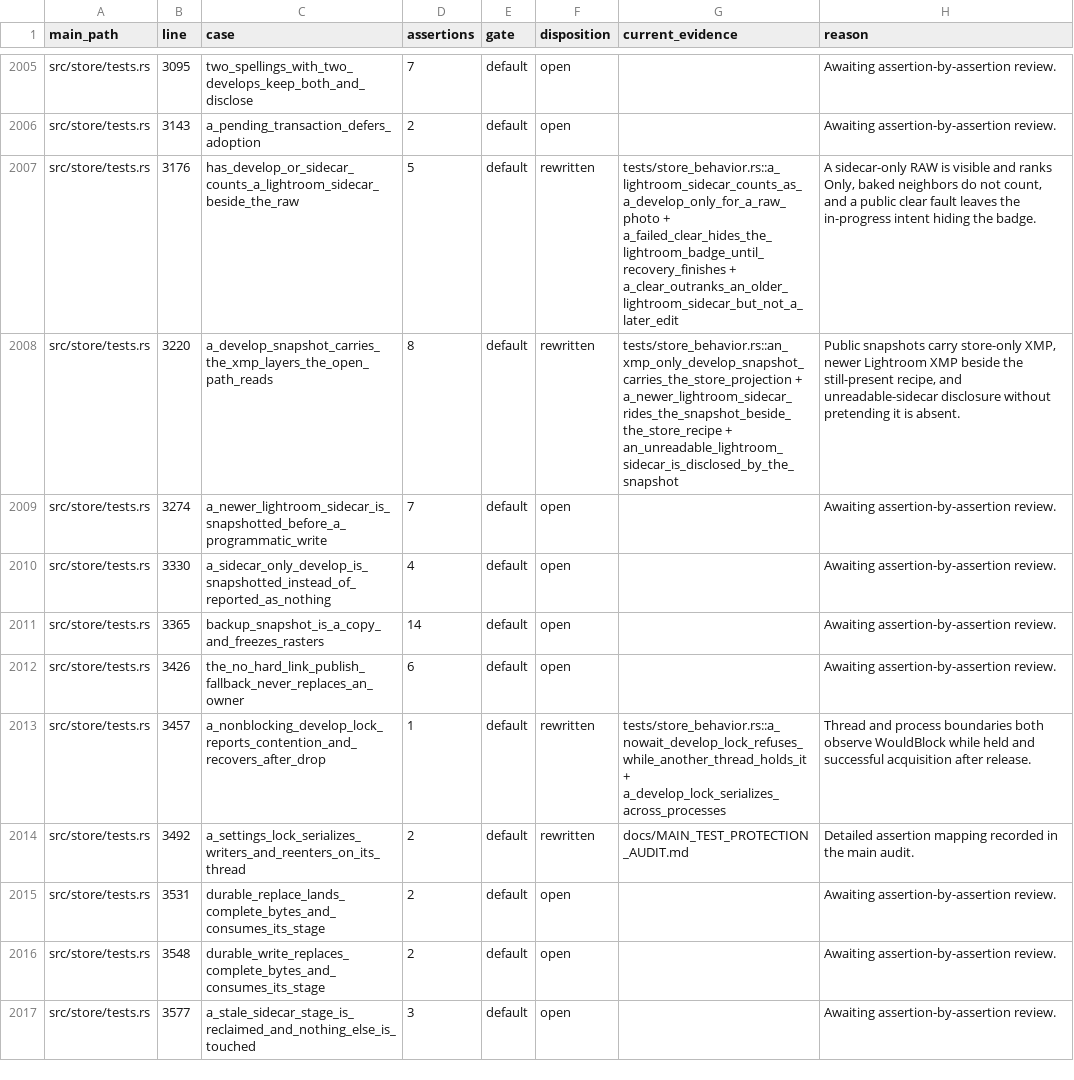
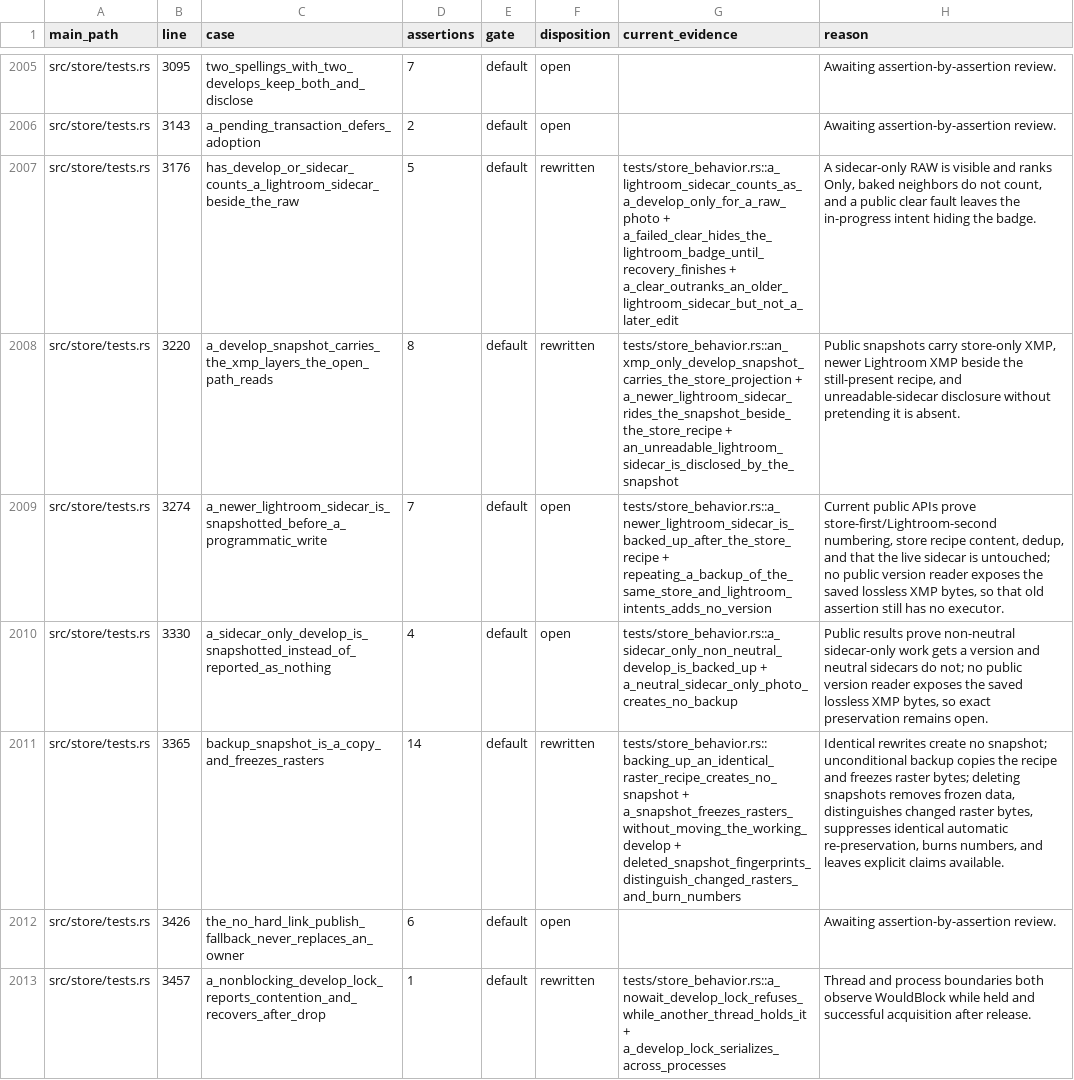
Before and after one commit to Leo-stone-dot/autoshade, a TSV file: docs/main_test_case_audit.tsv, drawn as a sheet; only a part is shown, gaps mark what is left out; the shorter side is filled out with more unchanged rows.

Commit message:
test(store): protect version snapshot behavior

```diff
--- a/docs/main_test_case_audit.tsv
+++ b/docs/main_test_case_audit.tsv
@@ -2008,5 +2008,5 @@ src/store/tests.rs	3176	has_develop_or_sidecar_counts_a_lightroom_sidecar_beside
 src/store/tests.rs	3220	a_develop_snapshot_carries_the_xmp_layers_the_open_path_reads	8	default	rewritten	tests/store_behavior.rs::an_xmp_only_develop_snapshot_carries_the_store_projection + a_newer_lightroom_sidecar_rides_the_snapshot_beside_the_store_recipe + an_unreadable_lightroom_sidecar_is_disclosed_by_the_snapshot	Public snapshots carry store-only XMP, newer Lightroom XMP beside the still-present recipe, and unreadable-sidecar disclosure without pretending it is absent.
-src/store/tests.rs	3274	a_newer_lightroom_sidecar_is_snapshotted_before_a_programmatic_write	7	default	open		Awaiting assertion-by-assertion review.
-src/store/tests.rs	3330	a_sidecar_only_develop_is_snapshotted_instead_of_reported_as_nothing	4	default	open		Awaiting assertion-by-assertion review.
-src/store/tests.rs	3365	backup_snapshot_is_a_copy_and_freezes_rasters	14	default	open		Awaiting assertion-by-assertion review.
+src/store/tests.rs	3274	a_newer_lightroom_sidecar_is_snapshotted_before_a_programmatic_write	7	default	open	tests/store_behavior.rs::a_newer_lightroom_sidecar_is_backed_up_after_the_store_recipe + repeating_a_backup_of_the_same_store_and_lightroom_intents_adds_no_version	Current public APIs prove store-first/Lightroom-second numbering, store recipe content, dedup, and that the live sidecar is untouched; no public version reader exposes the saved lossless XMP bytes, so that old assertion still has no executor.
+src/store/tests.rs	3330	a_sidecar_only_develop_is_snapshotted_instead_of_reported_as_nothing	4	default	open	tests/store_behavior.rs::a_sidecar_only_non_neutral_develop_is_backed_up + a_neutral_sidecar_only_photo_creates_no_backup	Public results prove non-neutral sidecar-only work gets a version and neutral sidecars do not; no public version reader exposes the saved lossless XMP bytes, so exact preservation remains open.
+src/store/tests.rs	3365	backup_snapshot_is_a_copy_and_freezes_rasters	14	default	rewritten	tests/store_behavior.rs::backing_up_an_identical_raster_recipe_creates_no_snapshot + a_snapshot_freezes_rasters_without_moving_the_working_develop + deleted_snapshot_fingerprints_distinguish_changed_rasters_and_burn_numbers	Identical rewrites create no snapshot; unconditional backup copies the recipe and freezes raster bytes; deleting snapshots removes frozen data, distinguishes changed raster bytes, suppresses identical automatic re-preservation, burns numbers, and leaves explicit claims available.
 src/store/tests.rs	3426	the_no_hard_link_publish_fallback_never_replaces_an_owner	6	default	open		Awaiting assertion-by-assertion review.
```
Also changed, not shown: 2 other files.
